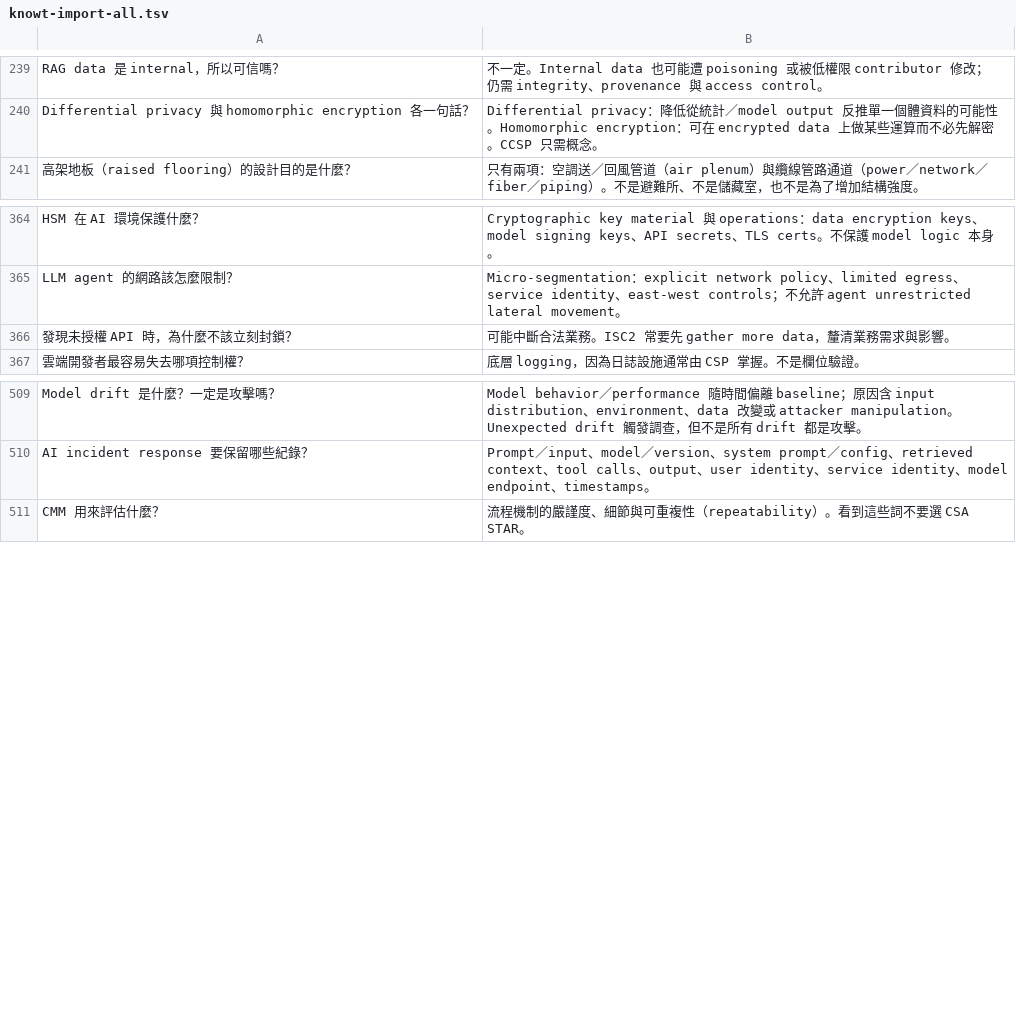
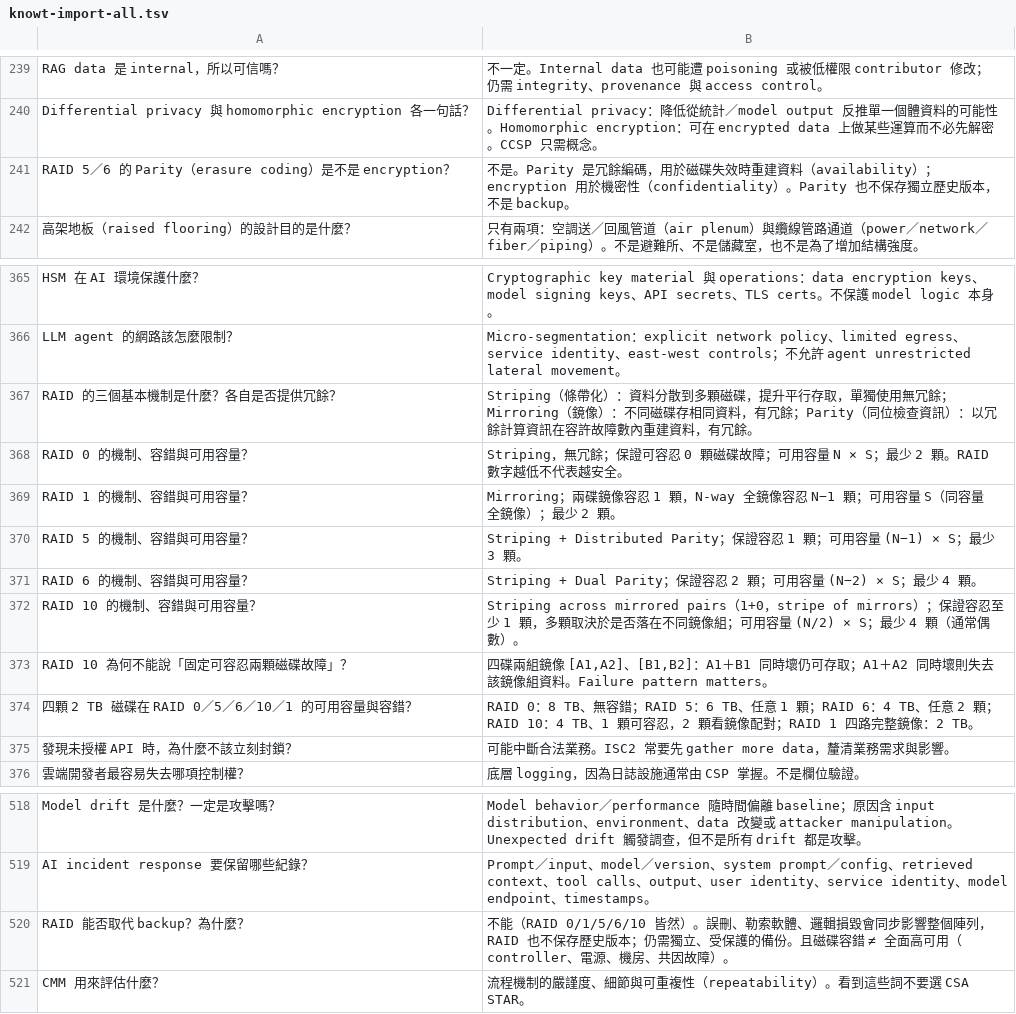
Before and after one commit to dennislee928/academy-central, a TSV file: CCSP/simulate-test/flash card/knowt-import-all.tsv, drawn as a sheet; only a part is shown, gaps mark what is left out.

```diff
--- a/CCSP/simulate-test/flash card/knowt-import-all.tsv
+++ b/CCSP/simulate-test/flash card/knowt-import-all.tsv
@@ -240,2 +240,3 @@ RAG data 是 internal，所以可信嗎？	不一定。Internal data 也可能
 Differential privacy 與 homomorphic encryption 各一句話？	Differential privacy：降低從統計／model output 反推單一個體資料的可能性。Homomorphic encryption：可在 encrypted data 上做某些運算而不必先解密。CCSP 只需概念。
+RAID 5／6 的 Parity（erasure coding）是不是 encryption？	不是。Parity 是冗餘編碼，用於磁碟失效時重建資料（availability）；encryption 用於機密性（confidentiality）。Parity 也不保存獨立歷史版本，不是 backup。
 高架地板（raised flooring）的設計目的是什麼？	只有兩項：空調送／回風管道（air plenum）與纜線管路通道（power／network／fiber／piping）。不是避難所、不是儲藏室，也不是為了增加結構強度。
@@ -365,2 +366,10 @@ HSM 在 AI 環境保護什麼？	Cryptographic key material 與 operations：dat
 LLM agent 的網路該怎麼限制？	Micro-segmentation：explicit network policy、limited egress、service identity、east-west controls；不允許 agent unrestricted lateral movement。
+RAID 的三個基本機制是什麼？各自是否提供冗餘？	Striping（條帶化）：資料分散到多顆磁碟，提升平行存取，單獨使用無冗餘；Mirroring（鏡像）：不同磁碟存相同資料，有冗餘；Parity（同位檢查資訊）：以冗餘計算資訊在容許故障數內重建資料，有冗餘。
+RAID 0 的機制、容錯與可用容量？	Striping，無冗餘；保證可容忍 0 顆磁碟故障；可用容量 N × S；最少 2 顆。RAID 數字越低不代表越安全。
+RAID 1 的機制、容錯與可用容量？	Mirroring；兩碟鏡像容忍 1 顆，N-way 全鏡像容忍 N−1 顆；可用容量 S（同容量全鏡像）；最少 2 顆。
+RAID 5 的機制、容錯與可用容量？	Striping + Distributed Parity；保證容忍 1 顆；可用容量 (N−1) × S；最少 3 顆。
+RAID 6 的機制、容錯與可用容量？	Striping + Dual Parity；保證容忍 2 顆；可用容量 (N−2) × S；最少 4 顆。
+RAID 10 的機制、容錯與可用容量？	Striping across mirrored pairs（1+0，stripe of mirrors）；保證容忍至少 1 顆，多顆取決於是否落在不同鏡像組；可用容量 (N/2) × S；最少 4 顆（通常偶數）。
+RAID 10 為何不能說「固定可容忍兩顆磁碟故障」？	四碟兩組鏡像 [A1,A2]、[B1,B2]：A1＋B1 同時壞仍可存取；A1＋A2 同時壞則失去該鏡像組資料。Failure pattern matters。
+四顆 2 TB 磁碟在 RAID 0／5／6／10／1 的可用容量與容錯？	RAID 0：8 TB、無容錯；RAID 5：6 TB、任意 1 顆；RAID 6：4 TB、任意 2 顆；RAID 10：4 TB、1 顆可容忍，2 顆看鏡像配對；RAID 1 四路完整鏡像：2 TB。
 發現未授權 API 時，為什麼不該立刻封鎖？	可能中斷合法業務。ISC2 常要先 gather more data，釐清業務需求與影響。
@@ -510,2 +519,3 @@ Model drift 是什麼？一定是攻擊嗎？	Model behavior／performance 隨
 AI incident response 要保留哪些紀錄？	Prompt／input、model／version、system prompt／config、retrieved context、tool calls、output、user identity、service identity、model endpoint、timestamps。
+RAID 能否取代 backup？為什麼？	不能（RAID 0/1/5/6/10 皆然）。誤刪、勒索軟體、邏輯損毀會同步影響整個陣列，RAID 也不保存歷史版本；仍需獨立、受保護的備份。且磁碟容錯 ≠ 全面高可用（controller、電源、機房、共因故障）。
 CMM 用來評估什麼？	流程機制的嚴謹度、細節與可重複性（repeatability）。看到這些詞不要選 CSA STAR。
```
Also changed, not shown: CCSP/simulate-test/flash card/knowt-d2-data-security.tsv, CCSP/simulate-test/flash card/knowt-d3-infrastructure.tsv, 4 other files.
